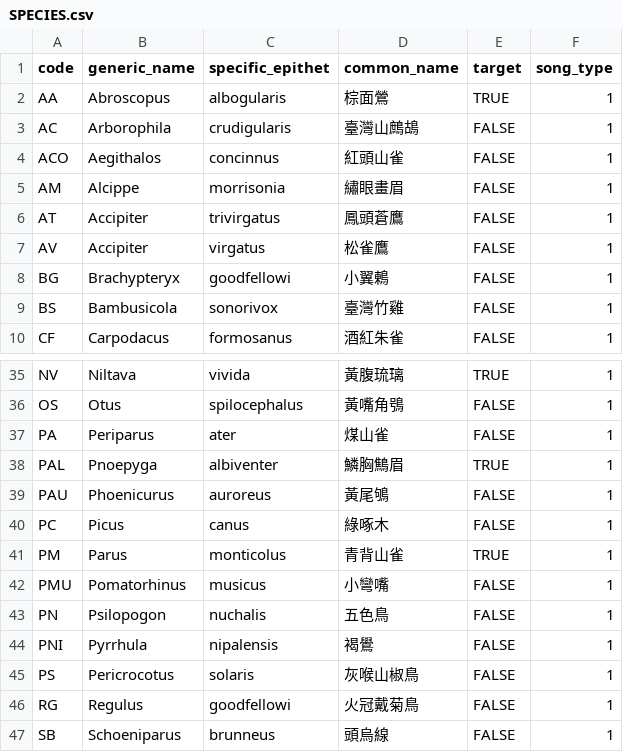
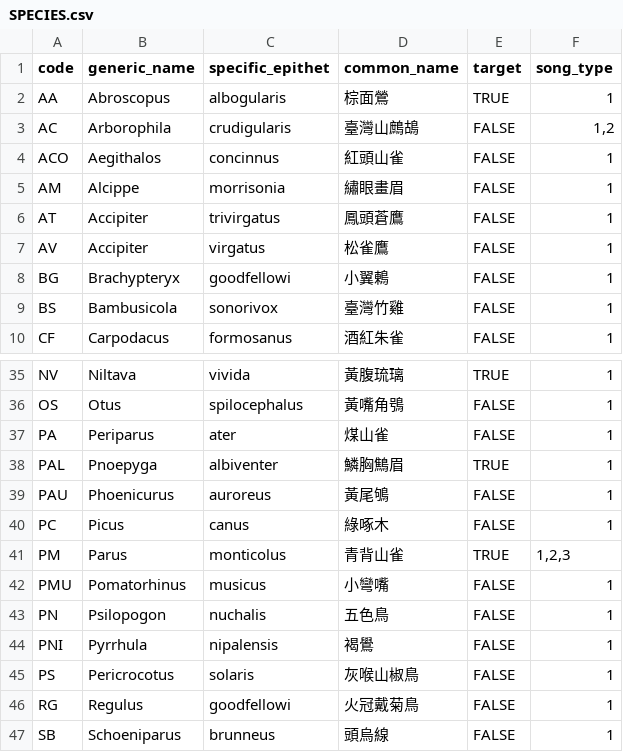
Before and after one commit to Ren8394/pytorch-birdsong-classification, a CSV file: setting/SPECIES.csv, drawn as a sheet; only a part is shown, gaps mark what is left out.

Commit message:
modify songtype

```diff
--- a/setting/SPECIES.csv
+++ b/setting/SPECIES.csv
@@ -2,3 +2,3 @@
 AA,Abroscopus,albogularis,棕面鶯,TRUE,1
-AC,Arborophila,crudigularis,臺灣山鷓鴣,FALSE,1
+AC,Arborophila,crudigularis,臺灣山鷓鴣,FALSE,"1,2"
 ACO,Aegithalos,concinnus,紅頭山雀,FALSE,1
@@ -40,3 +40,3 @@ PAU,Phoenicurus,auroreus,黃尾鴝,FALSE,1
 PC,Picus,canus,綠啄木,FALSE,1
-PM,Parus,monticolus,青背山雀,TRUE,1
+PM,Parus,monticolus,青背山雀,TRUE,"1,2,3"
 PMU,Pomatorhinus,musicus,小彎嘴,FALSE,1
```
